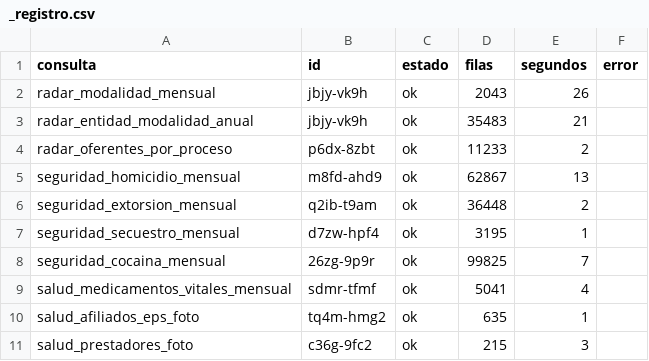
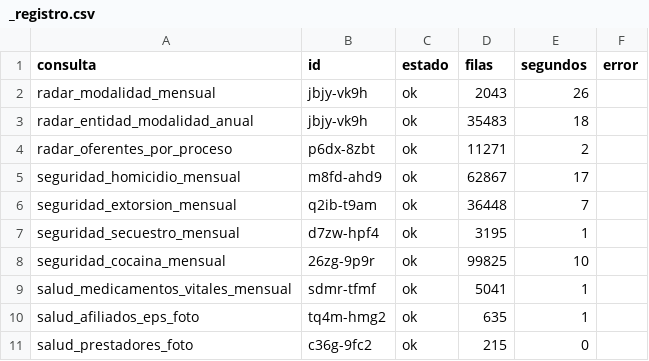
Before and after one commit to fundacionipg-sys/observatorio-datos, a CSV file: datos/productos/_registro.csv, drawn as a sheet.

```diff
--- a/datos/productos/_registro.csv
+++ b/datos/productos/_registro.csv
@@ -2,10 +2,10 @@ consulta,id,estado,filas,segundos,error
 radar_modalidad_mensual,jbjy-vk9h,ok,2043,26,
-radar_entidad_modalidad_anual,jbjy-vk9h,ok,35483,21,
-radar_oferentes_por_proceso,p6dx-8zbt,ok,11233,2,
-seguridad_homicidio_mensual,m8fd-ahd9,ok,62867,13,
-seguridad_extorsion_mensual,q2ib-t9am,ok,36448,2,
+radar_entidad_modalidad_anual,jbjy-vk9h,ok,35483,18,
+radar_oferentes_por_proceso,p6dx-8zbt,ok,11271,2,
+seguridad_homicidio_mensual,m8fd-ahd9,ok,62867,17,
+seguridad_extorsion_mensual,q2ib-t9am,ok,36448,7,
 seguridad_secuestro_mensual,d7zw-hpf4,ok,3195,1,
-seguridad_cocaina_mensual,26zg-9p9r,ok,99825,7,
-salud_medicamentos_vitales_mensual,sdmr-tfmf,ok,5041,4,
+seguridad_cocaina_mensual,26zg-9p9r,ok,99825,10,
+salud_medicamentos_vitales_mensual,sdmr-tfmf,ok,5041,1,
 salud_afiliados_eps_foto,tq4m-hmg2,ok,635,1,
-salud_prestadores_foto,c36g-9fc2,ok,215,3,
+salud_prestadores_foto,c36g-9fc2,ok,215,0,
```
Also changed, not shown: datos/productos/radar_oferentes_por_proceso.csv.
